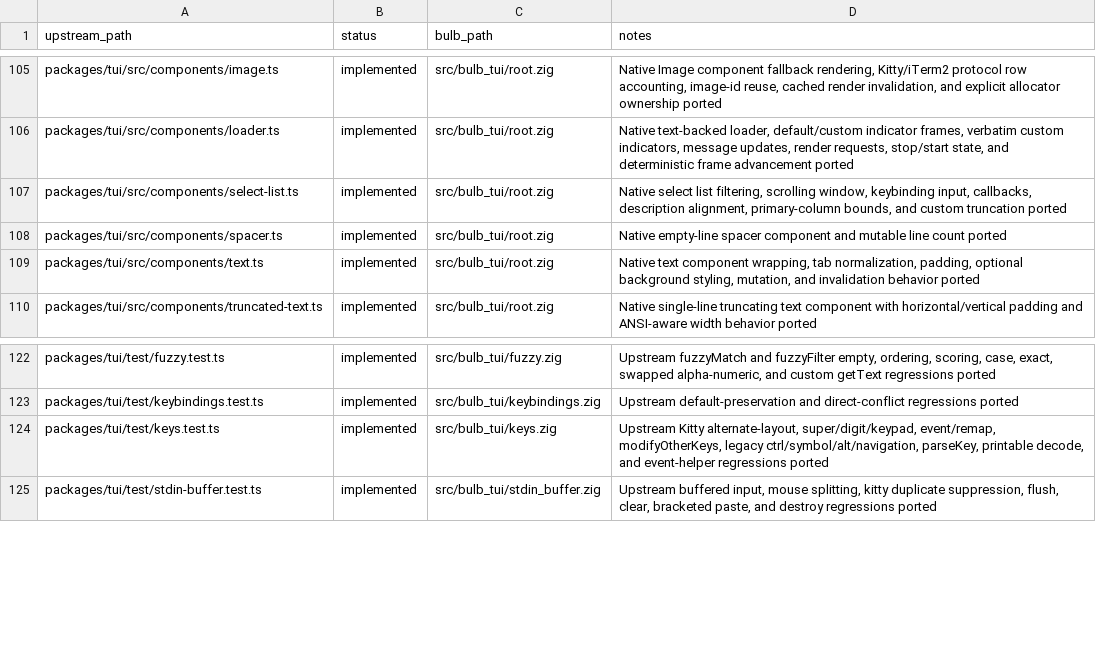
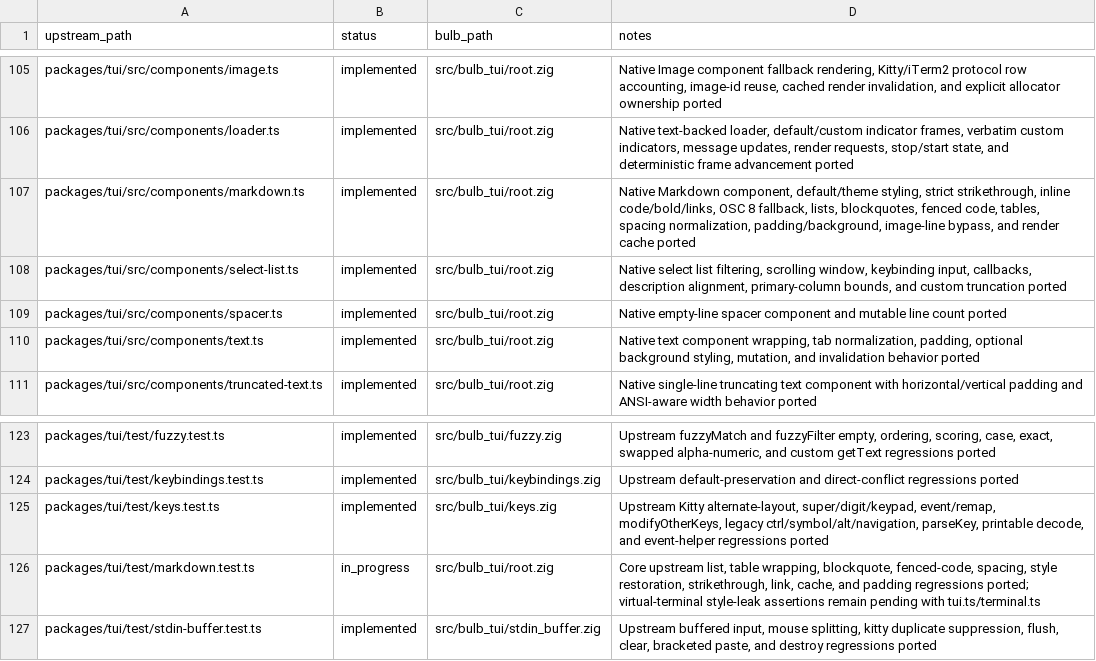
Before and after one commit to anggakhrsma/bulb, a TSV file: parity/status.tsv, drawn as a sheet; only a part is shown, gaps mark what is left out; the diff names each change by its address in the sheet, - before the commit and + after, or states it on an @@ line.

Commit message:
feat: port tui markdown component

```diff
--- a/parity/status.tsv
+++ b/parity/status.tsv
+row 107: packages/tui/src/components/markdown.ts | implemented | src/bulb_tui/root.zig | Native Markdown component, default/theme styling, strict strikethrough, inline code/bold/links, OSC 8 fallback, lists, blockquotes, fenced code, tables, spacing normalization, padding/background, image-line bypass, and render cache ported
+row 126: packages/tui/test/markdown.test.ts | in_progress | src/bulb_tui/root.zig | Core upstream list, table wrapping, blockquote, fenced-code, spacing, style restoration, strikethrough, link, cache, and padding regressions ported; virtual-terminal style-leak assertions remain pending with tui.ts/terminal.ts
```
Also changed, not shown: parity/ledger.tsv, 1 other file.
